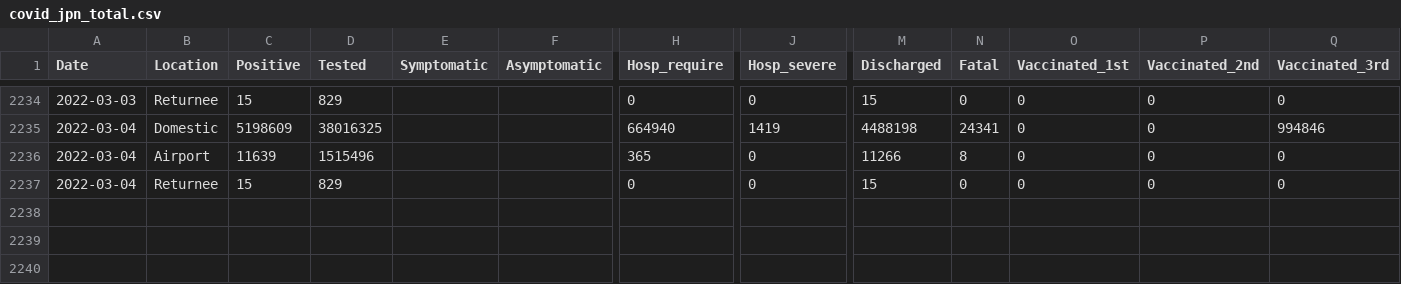
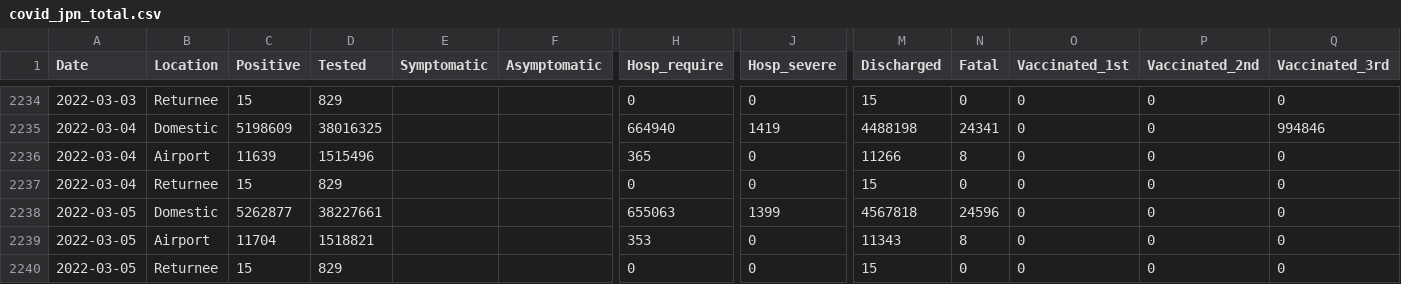
Before and after one commit to lisphilar/covid19-sir, a CSV file: data/japan/covid_jpn_total.csv, drawn as a sheet; only a part is shown, gaps mark what is left out; rows hold the shown columns only; the diff names each change by its address in the sheet, - before the commit and + after, or states it on an @@ line.

Commit message:
data

```diff
--- a/data/japan/covid_jpn_total.csv
+++ b/data/japan/covid_jpn_total.csv
+row 2238: 2022-03-05 | Domestic | 5262877 | 38227661 |  |  | 655063 | 1399 | 4567818 | 24596 | 0 | 0 | 0
+row 2239: 2022-03-05 | Airport | 11704 | 1518821 |  |  | 353 | 0 | 11343 | 8 | 0 | 0 | 0
+row 2240: 2022-03-05 | Returnee | 15 | 829 |  |  | 0 | 0 | 15 | 0 | 0 | 0 | 0
```
Also changed, not shown: 2 other files.
